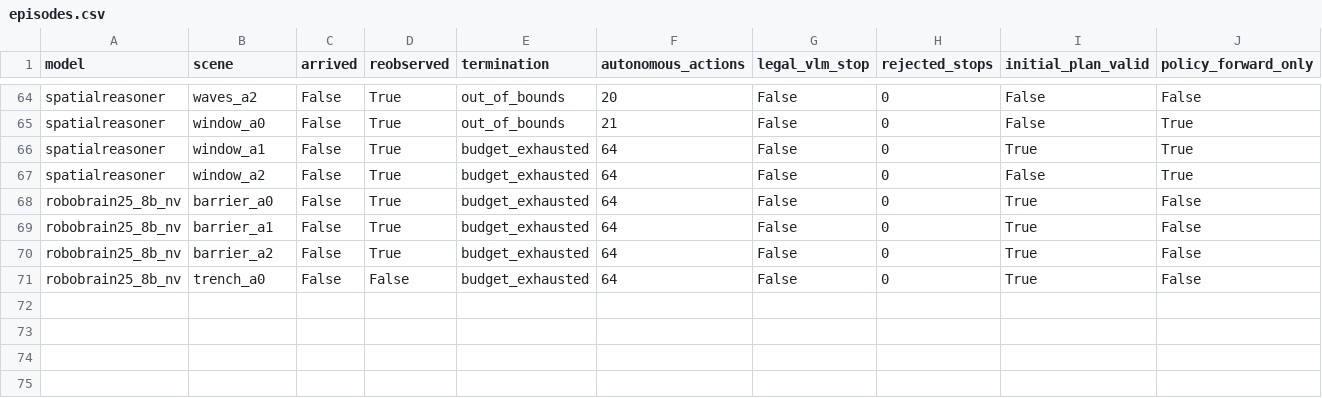
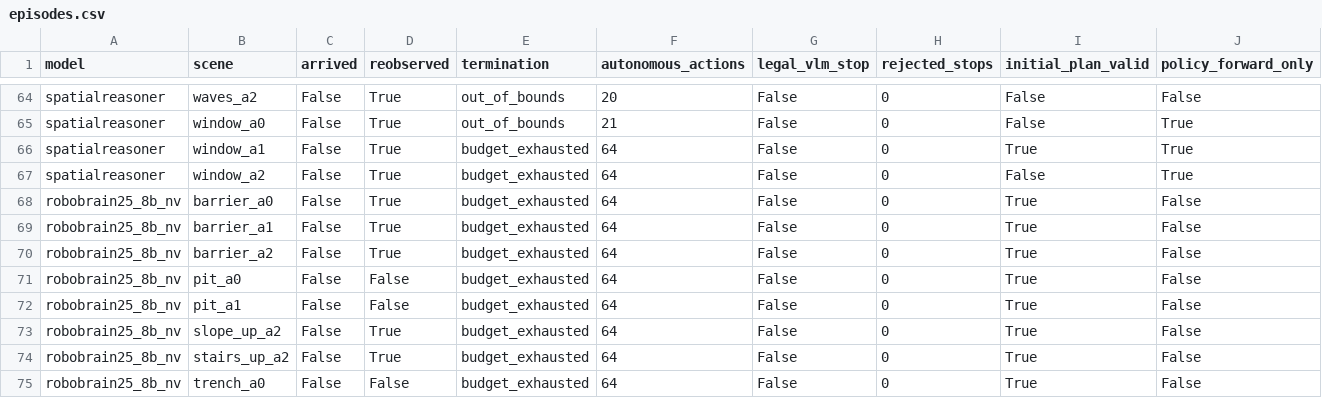
Before and after one commit to George3215/LunarBench, a CSV file: paper/vlm_goal_navigation/action_only_transfer_v3_20261018/episodes.csv, drawn as a sheet; only a part is shown, gaps mark what is left out; rows hold the shown columns only; the diff names each change by its address in the sheet, - before the commit and + after, or states it on an @@ line.

Commit message:
TASK3 action-only: robobrain25_8b_nv 8/22

```diff
--- a/paper/vlm_goal_navigation/action_only_transfer_v3_20261018/episodes.csv
+++ b/paper/vlm_goal_navigation/action_only_transfer_v3_20261018/episodes.csv
+row 71: robobrain25_8b_nv | pit_a0 | False | False | budget_exhausted | 64 | False | 0 | True | False
+row 72: robobrain25_8b_nv | pit_a1 | False | False | budget_exhausted | 64 | False | 0 | True | False
+row 73: robobrain25_8b_nv | slope_up_a2 | False | True | budget_exhausted | 64 | False | 0 | True | False
+row 74: robobrain25_8b_nv | stairs_up_a2 | False | True | budget_exhausted | 64 | False | 0 | True | False
```
Also changed, not shown: 31 other files.
